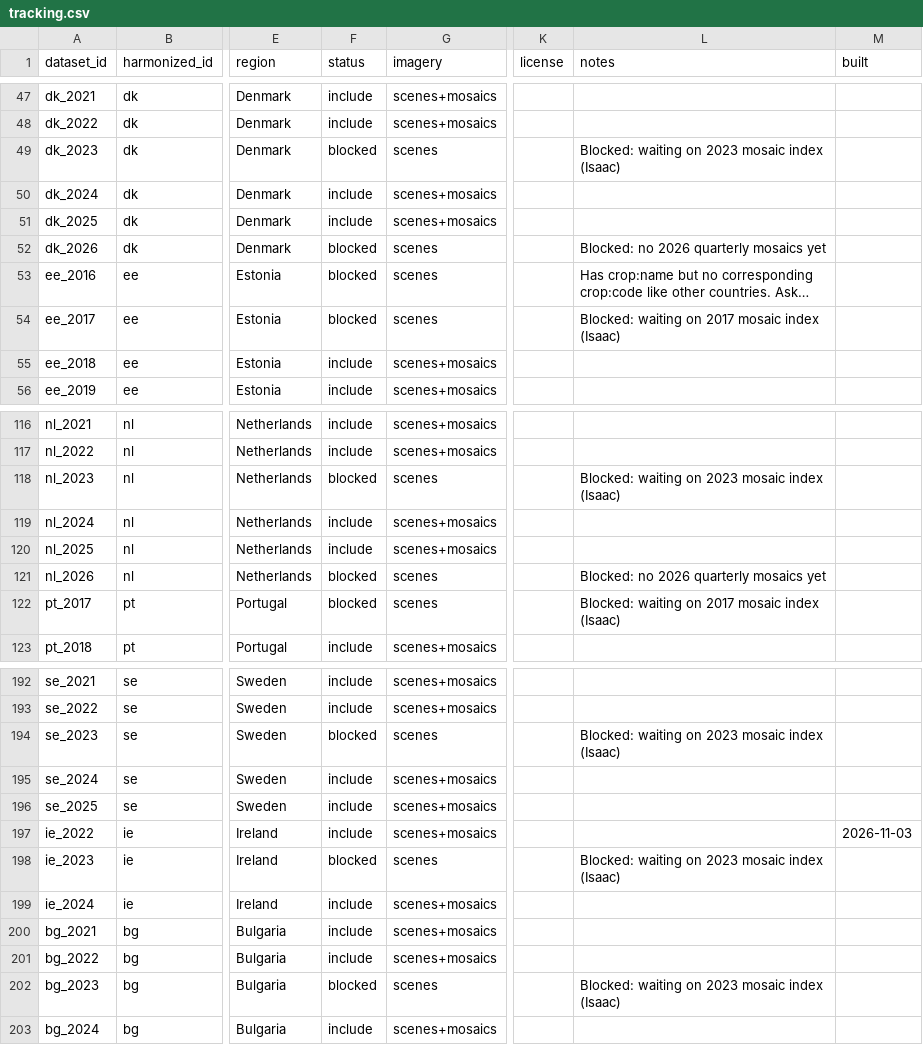
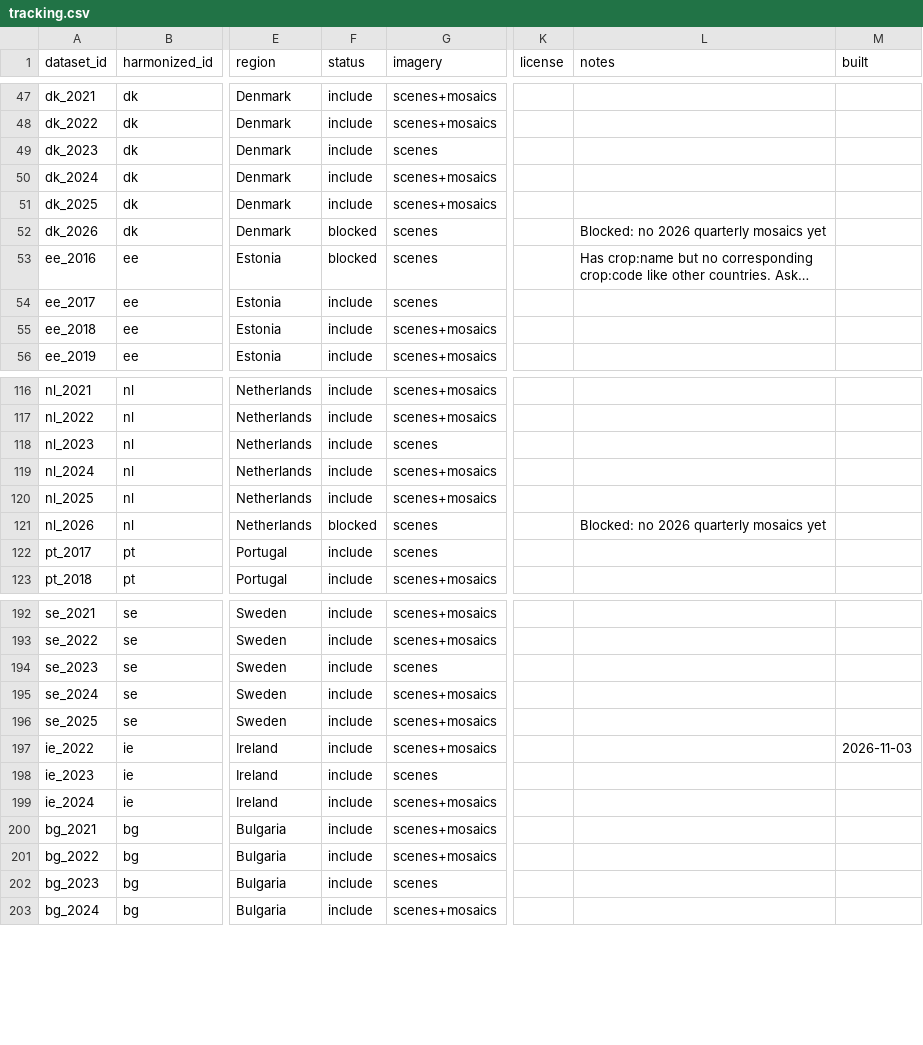
Before and after one commit to hannah-rae/hannah-rae.github.io, a CSV file: ftw-tracker/tracking.csv, drawn as a sheet; only a part is shown, gaps mark what is left out; long unchanged cells end in …; the diff covers the shown part only; the diff names each change by its address in the sheet, - before the commit and + after, or states it on an @@ line.

```diff
--- a/ftw-tracker/tracking.csv
+++ b/ftw-tracker/tracking.csv
-F49 (status): blocked
+F49 (status): include
-L49 (notes): Blocked: waiting on 2023 mosaic index (Isaac)
+L49 (notes): (empty)
-F54 (status): blocked
+F54 (status): include
-L54 (notes): Blocked: waiting on 2017 mosaic index (Isaac)
+L54 (notes): (empty)
-F118 (status): blocked
+F118 (status): include
-L118 (notes): Blocked: waiting on 2023 mosaic index (Isaac)
+L118 (notes): (empty)
-F122 (status): blocked
+F122 (status): include
-L122 (notes): Blocked: waiting on 2017 mosaic index (Isaac)
+L122 (notes): (empty)
-F194 (status): blocked
+F194 (status): include
-L194 (notes): Blocked: waiting on 2023 mosaic index (Isaac)
+L194 (notes): (empty)
-F198 (status): blocked
+F198 (status): include
-L198 (notes): Blocked: waiting on 2023 mosaic index (Isaac)
+L198 (notes): (empty)
-F202 (status): blocked
+F202 (status): include
-L202 (notes): Blocked: waiting on 2023 mosaic index (Isaac)
+L202 (notes): (empty)
```
Also changed, not shown: 68 edited cells elsewhere in this file, 1 other file.
